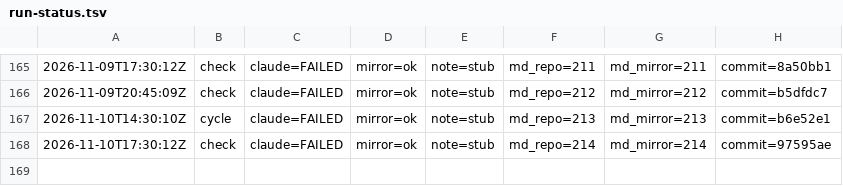
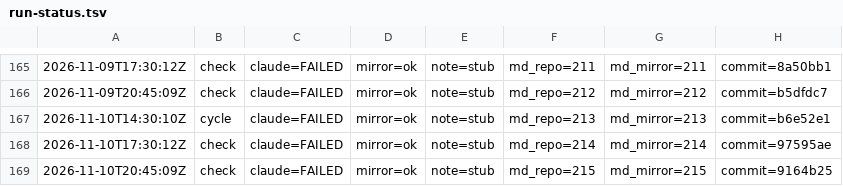
Before and after one commit to dovidlfeldman/awesome-systematic-trading, a TSV file: automation/run-status.tsv, drawn as a sheet; only a part is shown, gaps mark what is left out; the diff names each change by its address in the sheet, - before the commit and + after, or states it on an @@ line.

Commit message:
Run status: check claude=FAILED mirror=ok note=stub (215/215 md)

```diff
--- a/automation/run-status.tsv
+++ b/automation/run-status.tsv
+row 169: 2026-11-10T20:45:09Z | check | claude=FAILED | mirror=ok | note=stub | md_repo=215 | md_mirror=215 | commit=9164b25
```
